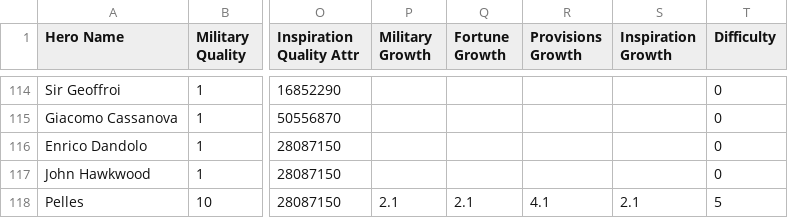
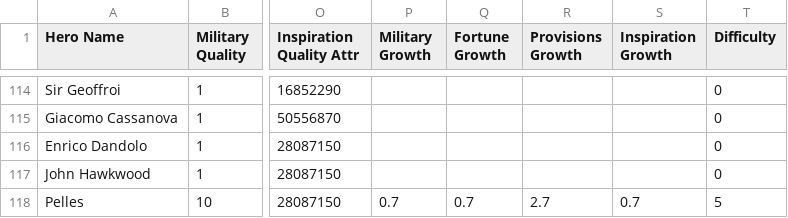
Before and after one commit to mmbutton/TDKBot, a CSV file: resources/hero_attr_stats.csv, drawn as a sheet; only a part is shown, gaps mark what is left out; the diff names each change by its address in the sheet, - before the commit and + after, or states it on an @@ line.

Commit message:
Fix pelles stats

```diff
--- a/resources/hero_attr_stats.csv
+++ b/resources/hero_attr_stats.csv
-P118 (Military Growth): 2.1
+P118 (Military Growth): 0.7
-Q118 (Fortune Growth): 2.1
+Q118 (Fortune Growth): 0.7
-R118 (Provisions Growth): 4.1
+R118 (Provisions Growth): 2.7
-S118 (Inspiration Growth): 2.1
+S118 (Inspiration Growth): 0.7
```
